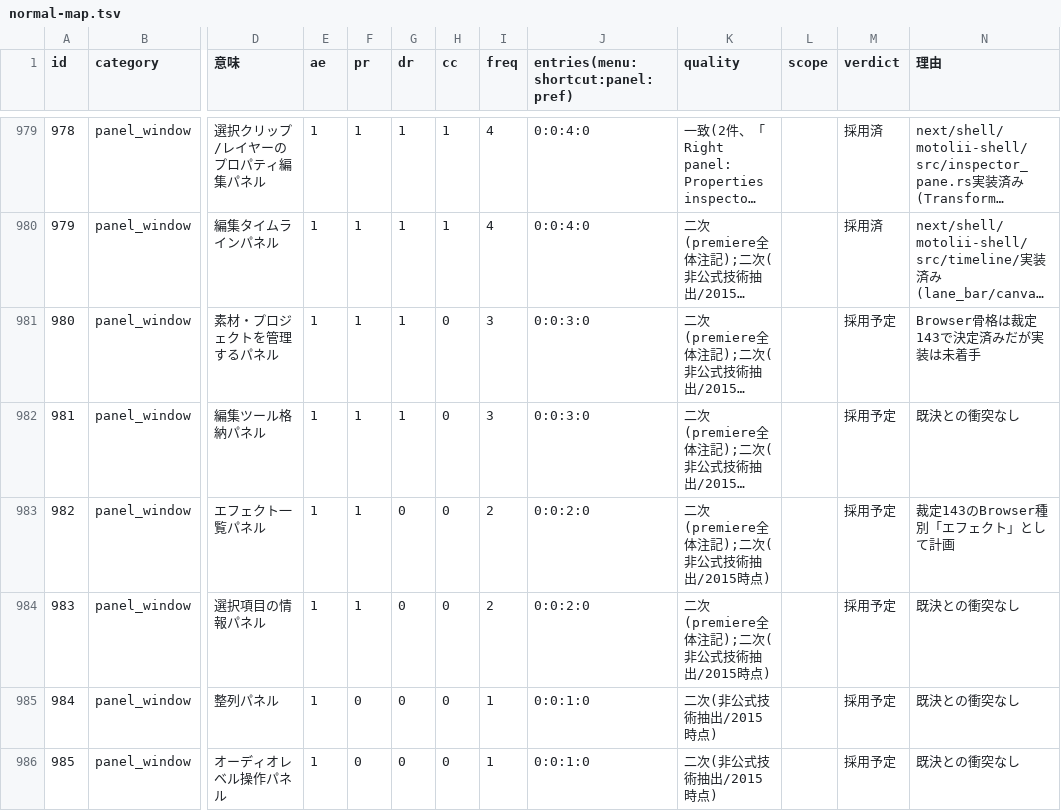
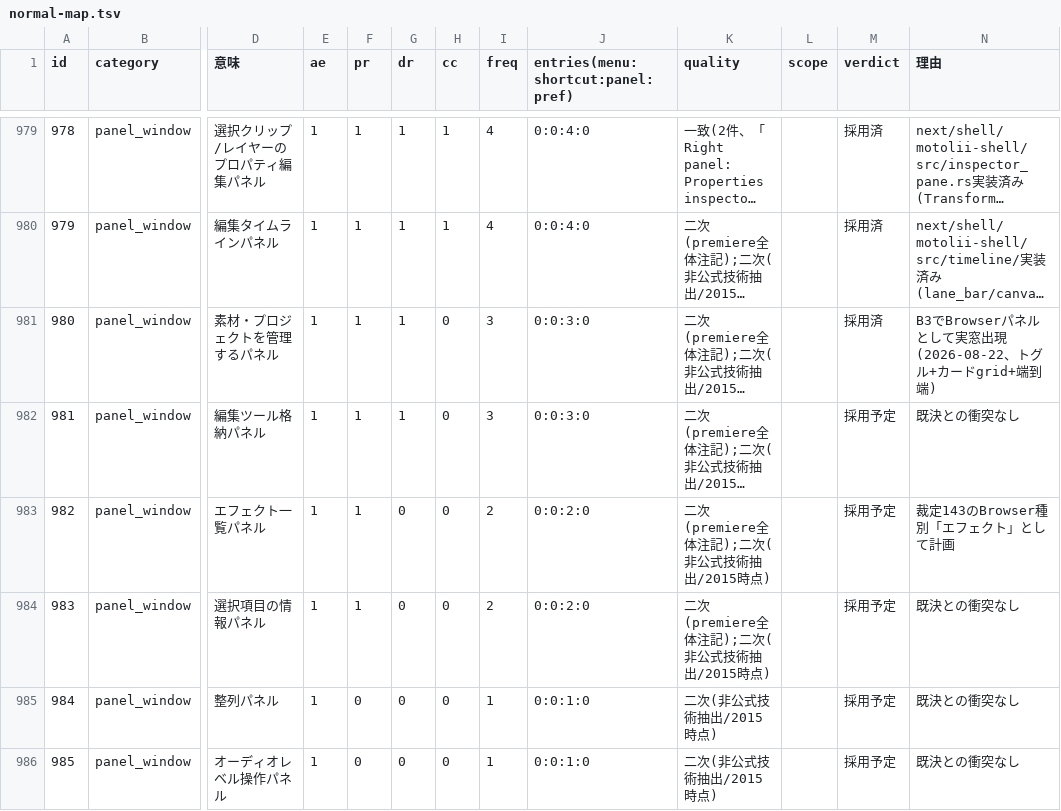
Before and after one commit to oshikaidesu/Motolii, a TSV file: next/reference/normal-map.tsv, drawn as a sheet; only a part is shown, gaps mark what is left out; long unchanged cells end in …; the diff names each change by its address in the sheet, - before the commit and + after, or states it on an @@ line.

```diff
--- a/next/reference/normal-map.tsv
+++ b/next/reference/normal-map.tsv
-M981 (verdict): 採用予定
+M981 (verdict): 採用済
-N981 (理由): Browser骨格は裁定143で決定済みだが実装は未着手
+N981 (理由): B3でBrowserパネルとして実窓出現(2026-08-22、トグル+カードgrid+端到端)
```
